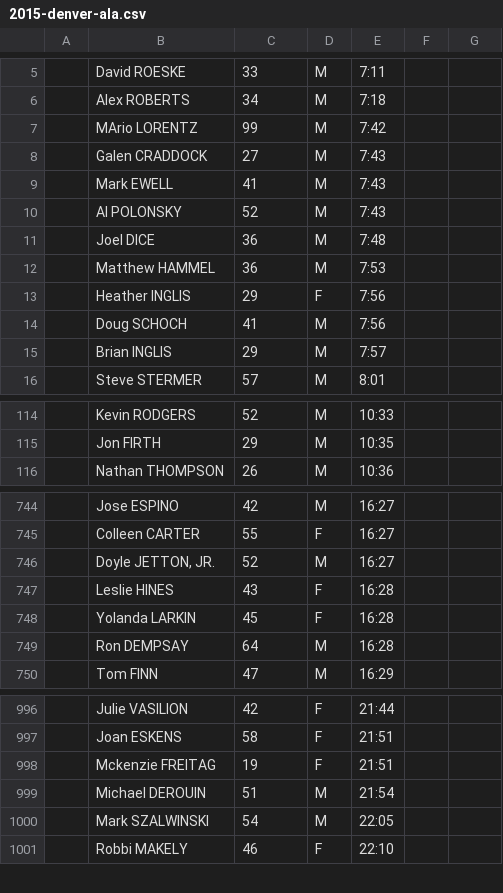
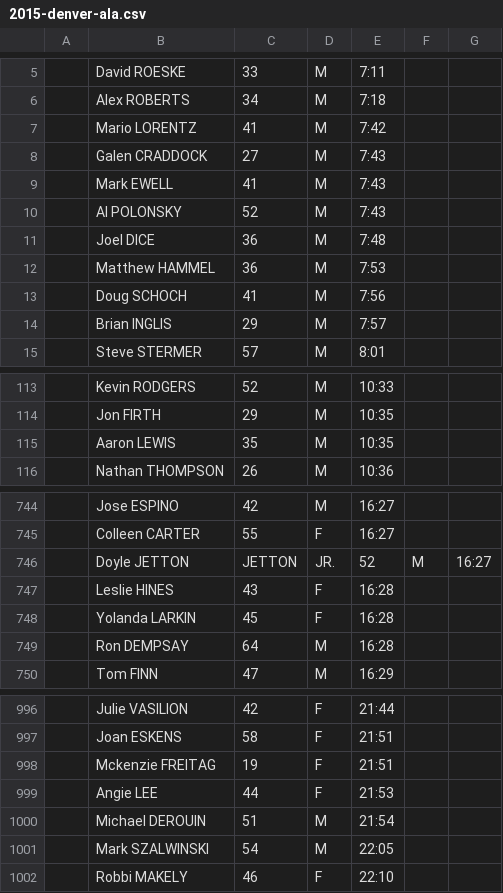
Before and after one commit to joduncan/RaceScoring, a CSV file: data/2015-denver-ala.csv, drawn as a sheet; only a part is shown, gaps mark what is left out; removed rows and columns are numbered as before the commit, all else as after; the diff covers the shown part only; the diff names each change by its address in the sheet, - before the commit and + after, or states it on an @@ line.

Commit message:
fixed race--a few people wore other's bibs

```diff
--- a/data/2015-denver-ala.csv
+++ b/data/2015-denver-ala.csv
-B7: MArio LORENTZ
+B7: Mario LORENTZ
-C7: 99
+C7: 41
-row 13:  | Heather INGLIS | 29 | F | 7:56
+row 115:  | Aaron LEWIS | 35 | M | 10:35
-row 746:  | Doyle JETTON, JR. | 52 | M | 16:27
+row 746:  | Doyle JETTON | JETTON | JR. | 52 | M | 16:27
+row 999:  | Angie LEE | 44 | F | 21:53
```
Also changed, not shown: 3 edited cells elsewhere in this file.
